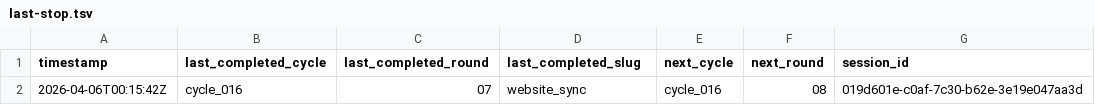
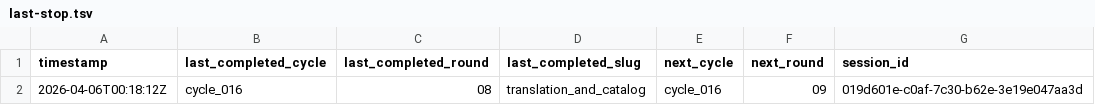
Before and after one commit to lachlanchen/LazyEarn, a TSV file: references/wealth-engine/last-stop.tsv, drawn as a sheet.

```diff
--- a/references/wealth-engine/last-stop.tsv
+++ b/references/wealth-engine/last-stop.tsv
@@ -1,2 +1,2 @@
 timestamp	last_completed_cycle	last_completed_round	last_completed_slug	next_cycle	next_round	session_id
-2026-04-06T00:15:42Z	cycle_016	07	website_sync	cycle_016	08	019d601e-c0af-7c30-b62e-3e19e047aa3d
+2026-04-06T00:18:12Z	cycle_016	08	translation_and_catalog	cycle_016	09	019d601e-c0af-7c30-b62e-3e19e047aa3d
```
Also changed, not shown: references/wealth-engine/state.tsv, 6 other files.
